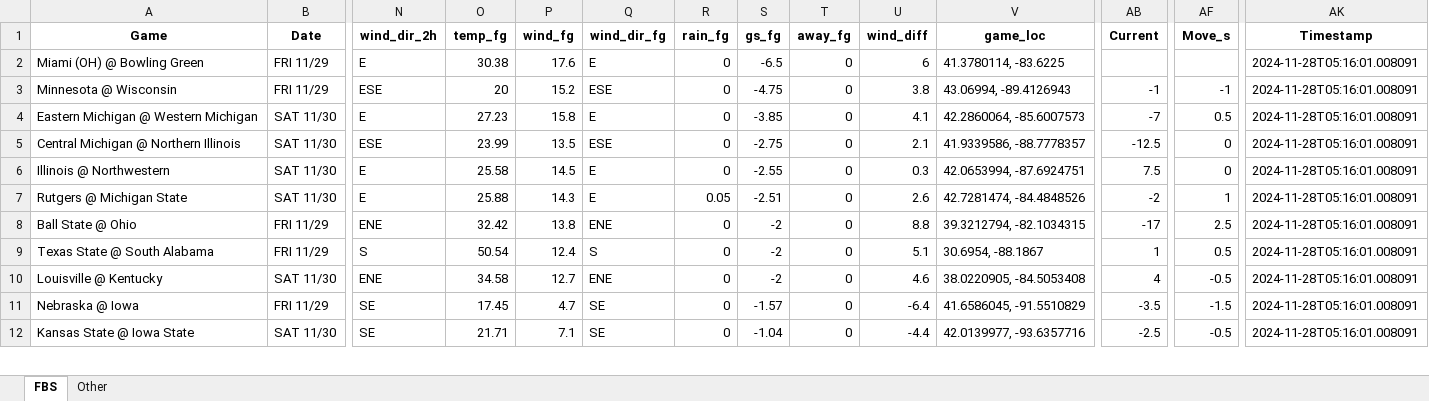
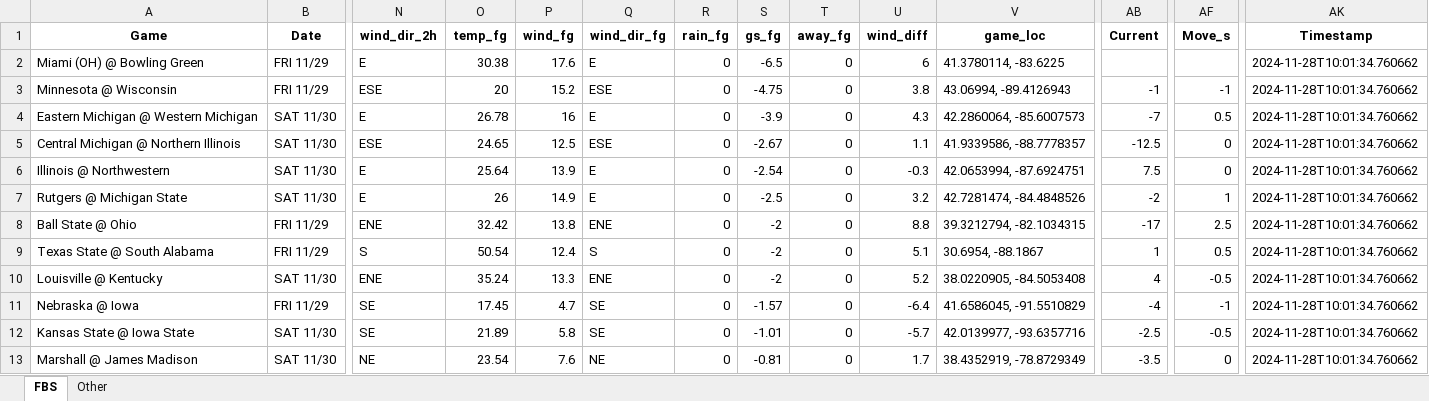
Before and after one commit to mslade50/football_weather, an Excel workbook: cfb_weather.xlsx, sheet FBS, drawn as a sheet; only a part is shown, gaps mark what is left out; values as stored, in another font and other column widths than the file's, no borders; rows hold the shown columns only; the diff covers the shown part only; the diff names each change by its address in the sheet, - before the commit and + after, or states it on an @@ line.

Commit message:
Update cfb_weather.xlsx with Timestamp 2024-11-28T10:01:34.760662

```diff
--- a/cfb_weather.xlsx (sheet FBS)
+++ b/cfb_weather.xlsx (sheet FBS)
-AK2:AK12 (Timestamp): 2024-11-28T05:16:01.008091
+AK2:AK12 (Timestamp): 2024-11-28T10:01:34.760662
-O4 (temp_fg): 27.23
+O4 (temp_fg): 26.78
-P4 (wind_fg): 15.8
+P4 (wind_fg): 16
-S4 (gs_fg): -3.85
+S4 (gs_fg): -3.9
-U4 (wind_diff): 4.1
+U4 (wind_diff): 4.3
-O5 (temp_fg): 23.99
+O5 (temp_fg): 24.65
-P5 (wind_fg): 13.5
+P5 (wind_fg): 12.5
-S5 (gs_fg): -2.75
+S5 (gs_fg): -2.67
-U5 (wind_diff): 2.1
+U5 (wind_diff): 1.1
-O6 (temp_fg): 25.58
+O6 (temp_fg): 25.64
-P6 (wind_fg): 14.5
+P6 (wind_fg): 13.9
-S6 (gs_fg): -2.55
+S6 (gs_fg): -2.54
-U6 (wind_diff): 0.3
+U6 (wind_diff): -0.3
-O7 (temp_fg): 25.88
+O7 (temp_fg): 26
-P7 (wind_fg): 14.3
+P7 (wind_fg): 14.9
-R7 (rain_fg): 0.05
+R7 (rain_fg): 0
-S7 (gs_fg): -2.51
+S7 (gs_fg): -2.5
-U7 (wind_diff): 2.6
+U7 (wind_diff): 3.2
-O10 (temp_fg): 34.58
+O10 (temp_fg): 35.24
-P10 (wind_fg): 12.7
+P10 (wind_fg): 13.3
-U10 (wind_diff): 4.6
+U10 (wind_diff): 5.2
-AB11 (Current): -3.5
+AB11 (Current): -4
-AF11 (Move_s): -1.5
+AF11 (Move_s): -1
-O12 (temp_fg): 21.71
+O12 (temp_fg): 21.89
-P12 (wind_fg): 7.1
+P12 (wind_fg): 5.8
-S12 (gs_fg): -1.04
+S12 (gs_fg): -1.01
-U12 (wind_diff): -4.4
+U12 (wind_diff): -5.7
+row 13: Marshall @ James Madison | SAT 11/30 | NE | 23.54 | 7.6 | NE | 0 | -0.81 | 0 | 1.7 | 38.4352919, -78.8729349 | -3.5 | 0 | 2024-11-28T10:01:34.760662
```
Also changed, not shown: 1 added row, 2 removed rows and 227 edited cells elsewhere in this sheet, sheet Other.
